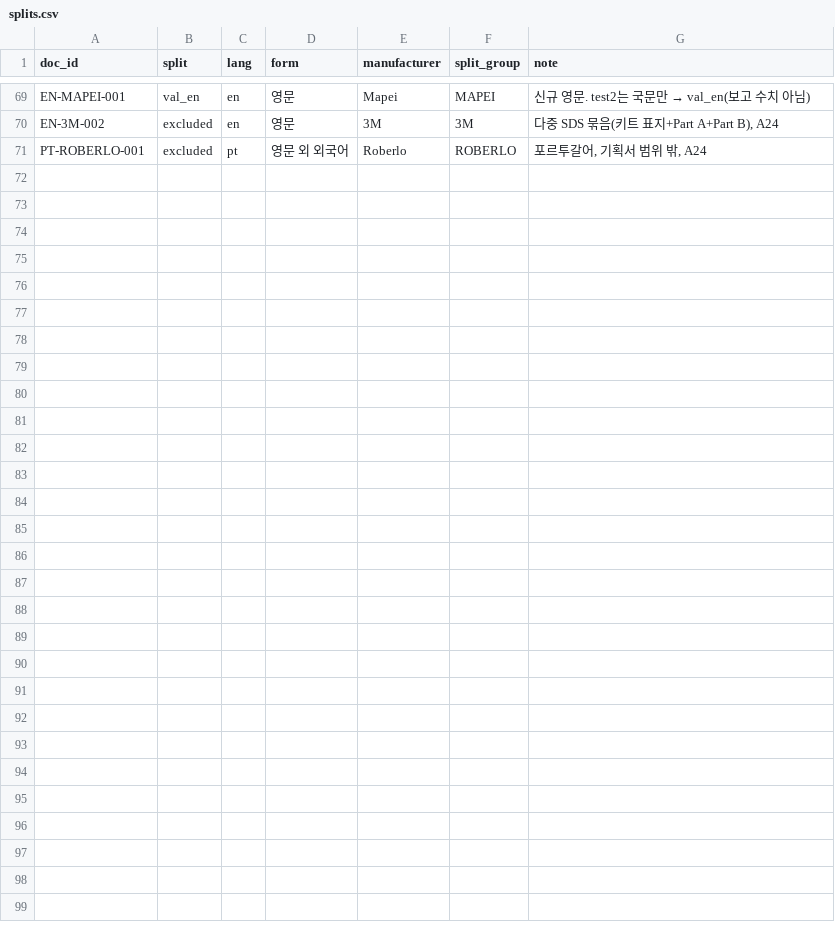
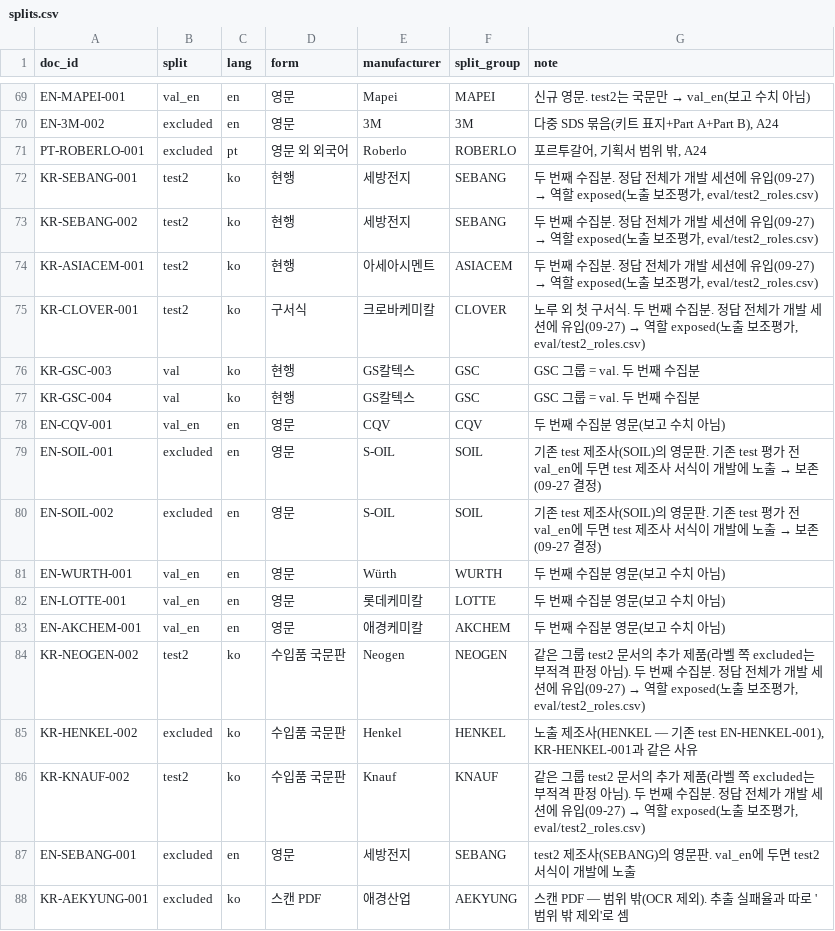
Before and after one commit to EOCHAEEUN/ABO_MSDS, a CSV file: data/splits.csv, drawn as a sheet; only a part is shown, gaps mark what is left out; the diff names each change by its address in the sheet, - before the commit and + after, or states it on an @@ line.

```diff
--- a/data/splits.csv
+++ b/data/splits.csv
+row 72: KR-SEBANG-001 | test2 | ko | 현행 | 세방전지 | SEBANG | 두 번째 수집분. 정답 전체가 개발 세션에 유입(09-27) → 역할 exposed(노출 보조평가, eval/test2_roles.csv)
+row 73: KR-SEBANG-002 | test2 | ko | 현행 | 세방전지 | SEBANG | 두 번째 수집분. 정답 전체가 개발 세션에 유입(09-27) → 역할 exposed(노출 보조평가, eval/test2_roles.csv)
+row 74: KR-ASIACEM-001 | test2 | ko | 현행 | 아세아시멘트 | ASIACEM | 두 번째 수집분. 정답 전체가 개발 세션에 유입(09-27) → 역할 exposed(노출 보조평가, eval/test2_roles.csv)
+row 75: KR-CLOVER-001 | test2 | ko | 구서식 | 크로바케미칼 | CLOVER | 노루 외 첫 구서식. 두 번째 수집분. 정답 전체가 개발 세션에 유입(09-27) → 역할 exposed(노출 보조평가, eval/test2_roles.csv)
+row 76: KR-GSC-003 | val | ko | 현행 | GS칼텍스 | GSC | GSC 그룹 = val. 두 번째 수집분
+row 77: KR-GSC-004 | val | ko | 현행 | GS칼텍스 | GSC | GSC 그룹 = val. 두 번째 수집분
+row 78: EN-CQV-001 | val_en | en | 영문 | CQV | CQV | 두 번째 수집분 영문(보고 수치 아님)
+row 79: EN-SOIL-001 | excluded | en | 영문 | S-OIL | SOIL | 기존 test 제조사(SOIL)의 영문판. 기존 test 평가 전 val_en에 두면 test 제조사 서식이 개발에 노출 → 보존(09-27 결정)
+row 80: EN-SOIL-002 | excluded | en | 영문 | S-OIL | SOIL | 기존 test 제조사(SOIL)의 영문판. 기존 test 평가 전 val_en에 두면 test 제조사 서식이 개발에 노출 → 보존(09-27 결정)
+row 81: EN-WURTH-001 | val_en | en | 영문 | Würth | WURTH | 두 번째 수집분 영문(보고 수치 아님)
+row 82: EN-LOTTE-001 | val_en | en | 영문 | 롯데케미칼 | LOTTE | 두 번째 수집분 영문(보고 수치 아님)
+row 83: EN-AKCHEM-001 | val_en | en | 영문 | 애경케미칼 | AKCHEM | 두 번째 수집분 영문(보고 수치 아님)
+row 84: KR-NEOGEN-002 | test2 | ko | 수입품 국문판 | Neogen | NEOGEN | 같은 그룹 test2 문서의 추가 제품(라벨 쪽 excluded는 부적격 판정 아님). 두 번째 수집분. 정답 전체가 개발 세션에 유입(09-27) → 역할 exposed(노출 보조평가, eval/test2_roles.csv)
+row 85: KR-HENKEL-002 | excluded | ko | 수입품 국문판 | Henkel | HENKEL | 노출 제조사(HENKEL — 기존 test EN-HENKEL-001), KR-HENKEL-001과 같은 사유
+row 86: KR-KNAUF-002 | test2 | ko | 수입품 국문판 | Knauf | KNAUF | 같은 그룹 test2 문서의 추가 제품(라벨 쪽 excluded는 부적격 판정 아님). 두 번째 수집분. 정답 전체가 개발 세션에 유입(09-27) → 역할 exposed(노출 보조평가, eval/test2_roles.csv)
+row 87: EN-SEBANG-001 | excluded | en | 영문 | 세방전지 | SEBANG | test2 제조사(SEBANG)의 영문판. val_en에 두면 test2 서식이 개발에 노출
+row 88: KR-AEKYUNG-001 | excluded | ko | 스캔 PDF | 애경산업 | AEKYUNG | 스캔 PDF — 범위 밖(OCR 제외). 추출 실패율과 따로 '범위 밖 제외'로 셈
```
Also changed, not shown: data/sources.csv, eval/test2_roles.csv, 10 other files.
